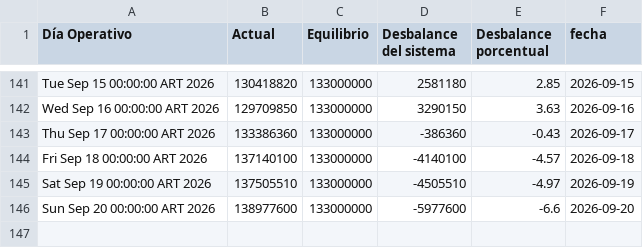
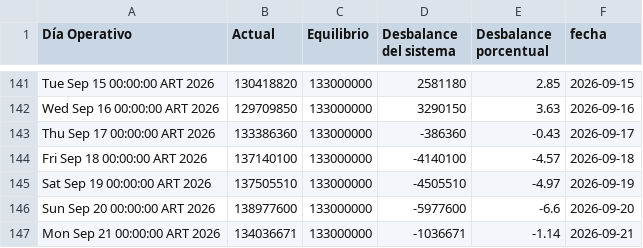
Before and after one commit to RodrigoManassero/estado-sistema-gas-rodrigo, a CSV file: data/tgn_system_state.csv, drawn as a sheet; only a part is shown, gaps mark what is left out.

```diff
--- a/data/tgn_system_state.csv
+++ b/data/tgn_system_state.csv
@@ -146 +146,2 @@ Sat Sep 19 00:00:00 ART 2026,137505510,133000000,-4505510,-4.97,2026-09-19
 Sun Sep 20 00:00:00 ART 2026,138977600,133000000,-5977600,-6.6,2026-09-20
+Mon Sep 21 00:00:00 ART 2026,134036671,133000000,-1036671,-1.14,2026-09-21
```
Also changed, not shown: 7 other files.
